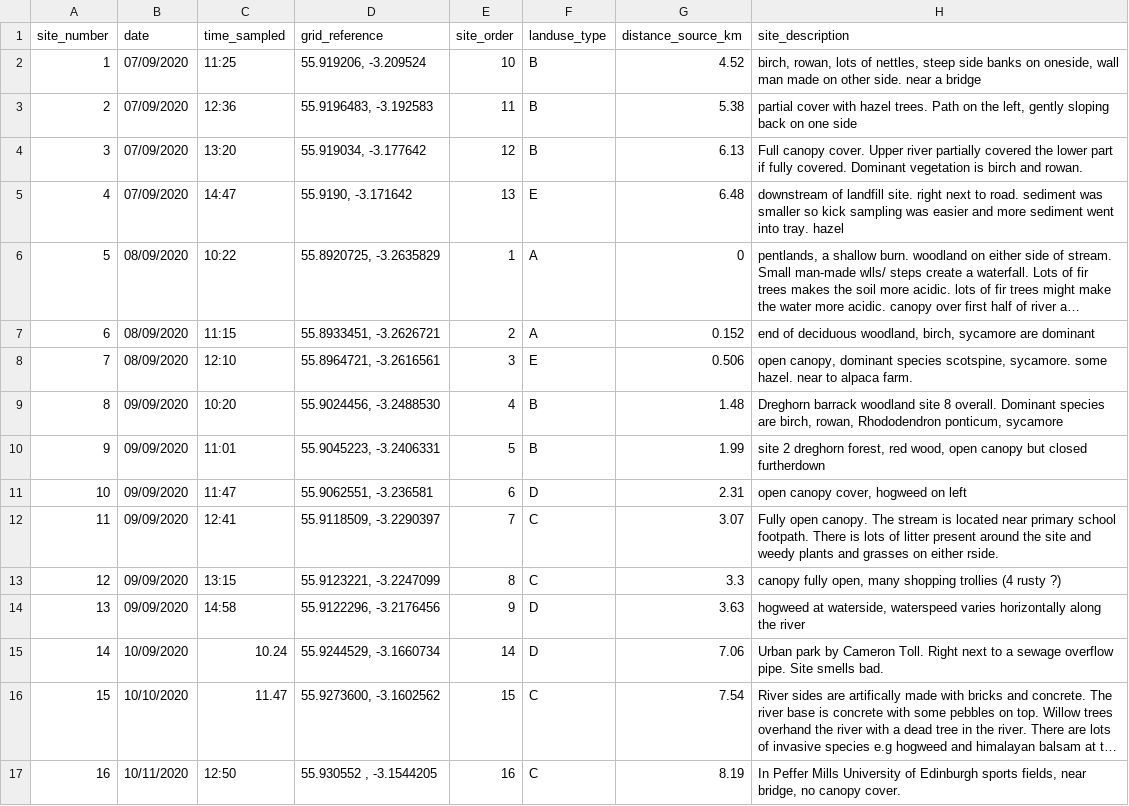
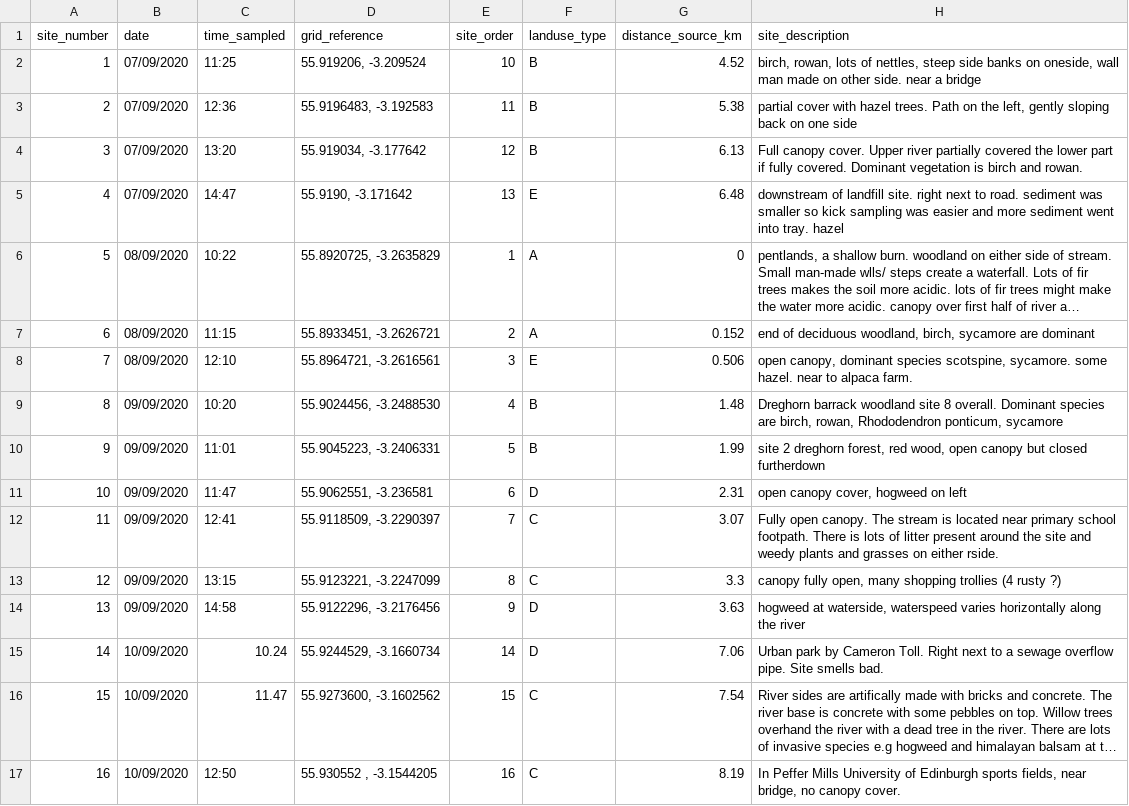
Before and after one commit to emmagemal/EESFieldCourse_FreshwaterInvertebrates, a CSV file: Data/alldata.csv, drawn as a sheet; only a part is shown; long unchanged cells end in …; the diff names each change by its address in the sheet, - before the commit and + after, or states it on an @@ line.

Commit message:
Emma fixed data error

```diff
--- a/Data/alldata.csv
+++ b/Data/alldata.csv
-B16 (date): 10/10/2020
+B16 (date): 10/09/2020
-B17 (date): 10/11/2020
+B17 (date): 10/09/2020
```
